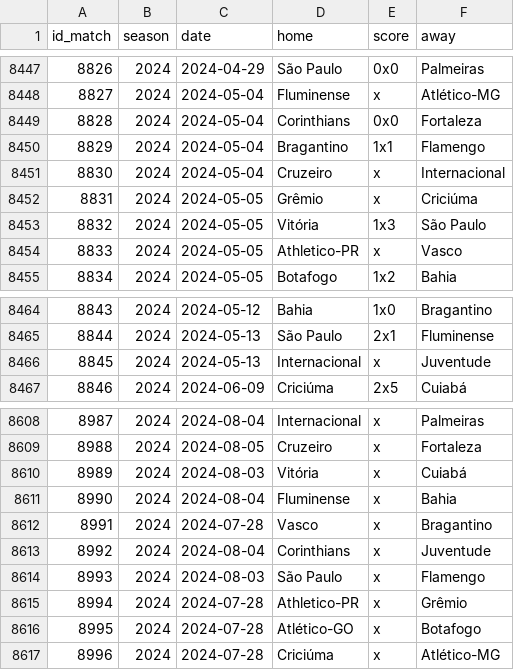
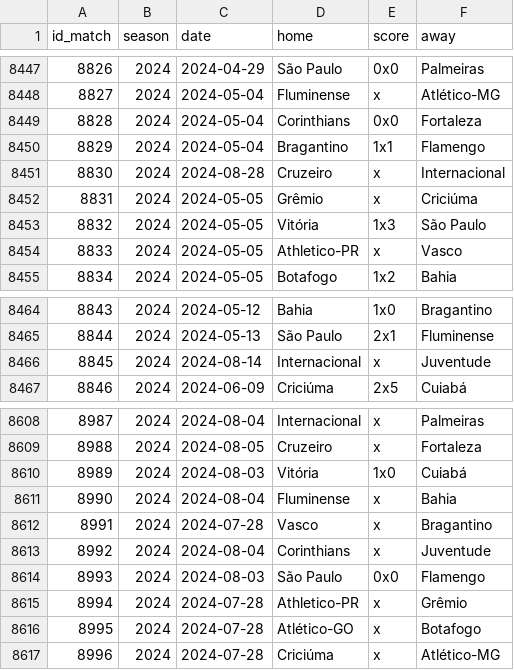
Before and after one commit to williamorim/brasileirao, a CSV file: data-raw/csv/matches.csv, drawn as a sheet; only a part is shown, gaps mark what is left out.

```diff
--- a/data-raw/csv/matches.csv
+++ b/data-raw/csv/matches.csv
@@ -8450,3 +8450,3 @@ id_match,season,date,home,score,away
 8829,2024,2024-05-04,Bragantino,1x1,Flamengo
-8830,2024,2024-05-04,Cruzeiro,x,Internacional
+8830,2024,2024-08-28,Cruzeiro,x,Internacional
 8831,2024,2024-05-05,Grêmio,x,Criciúma
@@ -8465,3 +8465,3 @@ id_match,season,date,home,score,away
 8844,2024,2024-05-13,São Paulo,2x1,Fluminense
-8845,2024,2024-05-13,Internacional,x,Juventude
+8845,2024,2024-08-14,Internacional,x,Juventude
 8846,2024,2024-06-09,Criciúma,2x5,Cuiabá
@@ -8609,3 +8609,3 @@ id_match,season,date,home,score,away
 8988,2024,2024-08-05,Cruzeiro,x,Fortaleza
-8989,2024,2024-08-03,Vitória,x,Cuiabá
+8989,2024,2024-08-03,Vitória,1x0,Cuiabá
 8990,2024,2024-08-04,Fluminense,x,Bahia
@@ -8613,3 +8613,3 @@ id_match,season,date,home,score,away
 8992,2024,2024-08-04,Corinthians,x,Juventude
-8993,2024,2024-08-03,São Paulo,x,Flamengo
+8993,2024,2024-08-03,São Paulo,0x0,Flamengo
 8994,2024,2024-07-28,Athletico-PR,x,Grêmio
```
Also changed, not shown: 1 other file.
